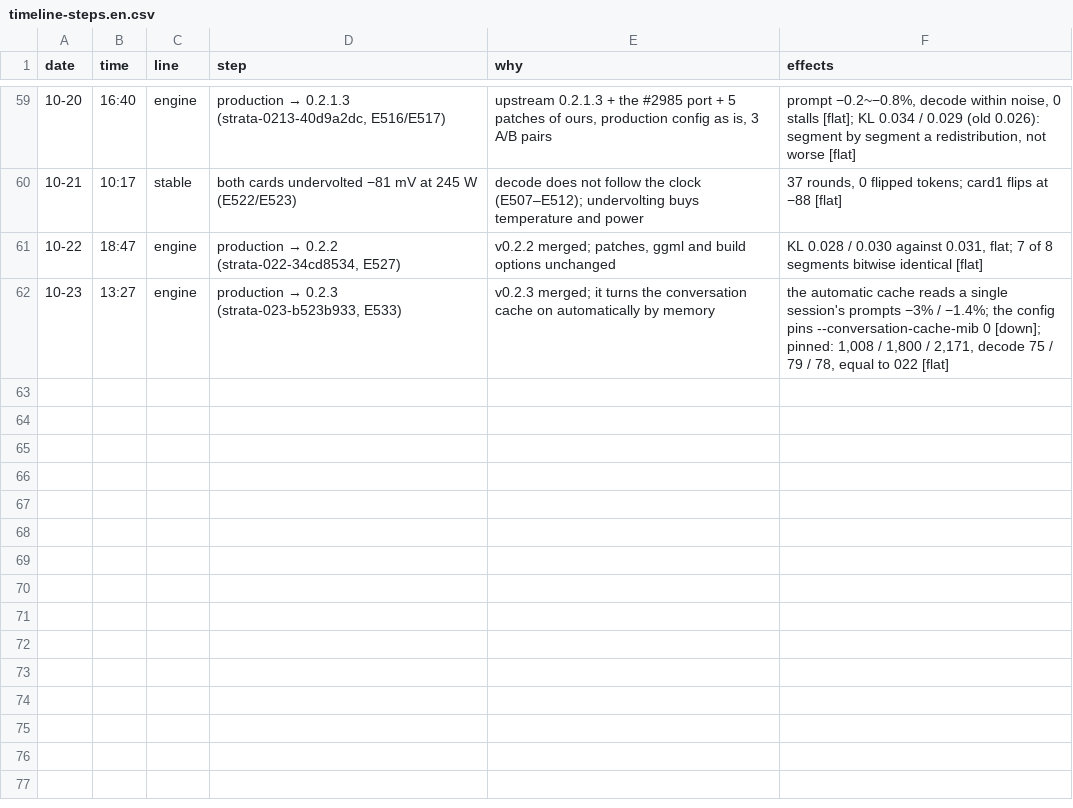
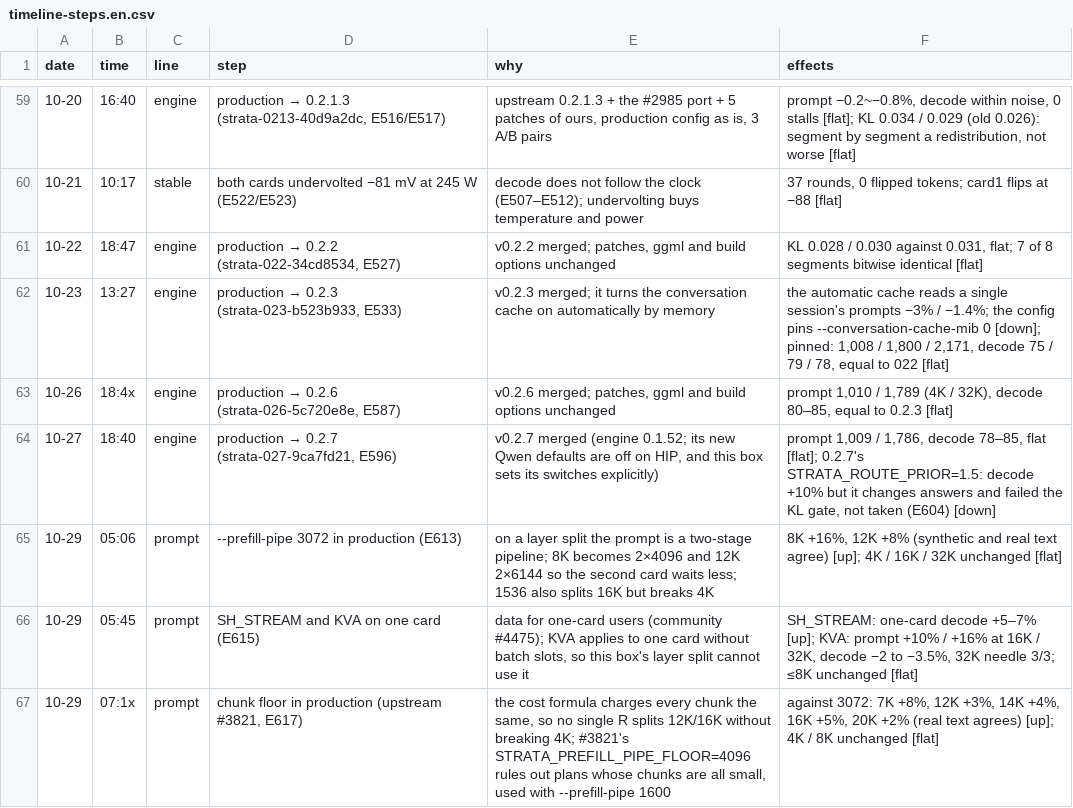
Before and after one commit to Vop3p/dual-6900xt-flash-next-tuning, a CSV file: data/timeline-steps.en.csv, drawn as a sheet; only a part is shown, gaps mark what is left out; the diff names each change by its address in the sheet, - before the commit and + after, or states it on an @@ line.

```diff
--- a/data/timeline-steps.en.csv
+++ b/data/timeline-steps.en.csv
+row 63: 10-26 | 18:4x | engine | production → 0.2.6 (strata-026-5c720e8e, E587) | v0.2.6 merged; patches, ggml and build options unchanged | prompt 1,010 / 1,789 (4K / 32K), decode 80–85, equal to 0.2.3 [flat]
+row 64: 10-27 | 18:40 | engine | production → 0.2.7 (strata-027-9ca7fd21, E596) | v0.2.7 merged (engine 0.1.52; its new Qwen defaults are off on HIP, and this box sets its switches explicitly) | prompt 1,009 / 1,786, decode 78–85, flat [flat]; 0.2.7's STRATA_ROUTE_PRIOR=1.5: decode +10% but it changes answers and failed the KL gate, not taken (E604) [down]
+row 65: 10-29 | 05:06 | prompt | --prefill-pipe 3072 in production (E613) | on a layer split the prompt is a two-stage pipeline; 8K becomes 2×4096 and 12K 2×6144 so the second card waits less; 1536 also splits 16K but breaks 4K | 8K +16%, 12K +8% (synthetic and real text agree) [up]; 4K / 16K / 32K unchanged [flat]
+row 66: 10-29 | 05:45 | prompt | SH_STREAM and KVA on one card (E615) | data for one-card users (community #4475); KVA applies to one card without batch slots, so this box's layer split cannot use it | SH_STREAM: one-card decode +5–7% [up]; KVA: prompt +10% / +16% at 16K / 32K, decode −2 to −3.5%, 32K needle 3/3; ≤8K unchanged [flat]
+row 67: 10-29 | 07:1x | prompt | chunk floor in production (upstream #3821, E617) | the cost formula charges every chunk the same, so no single R splits 12K/16K without breaking 4K; #3821's STRATA_PREFILL_PIPE_FLOOR=4096 rules out plans whose chunks are all small, used with --prefill-pipe 1600 | against 3072: 7K +8%, 12K +3%, 14K +4%, 16K +5%, 20K +2% (real text agrees) [up]; 4K / 8K unchanged [flat]
```
Also changed, not shown: data/linux-speed-steps.csv, data/timeline-steps.zh.csv, 43 other files.
